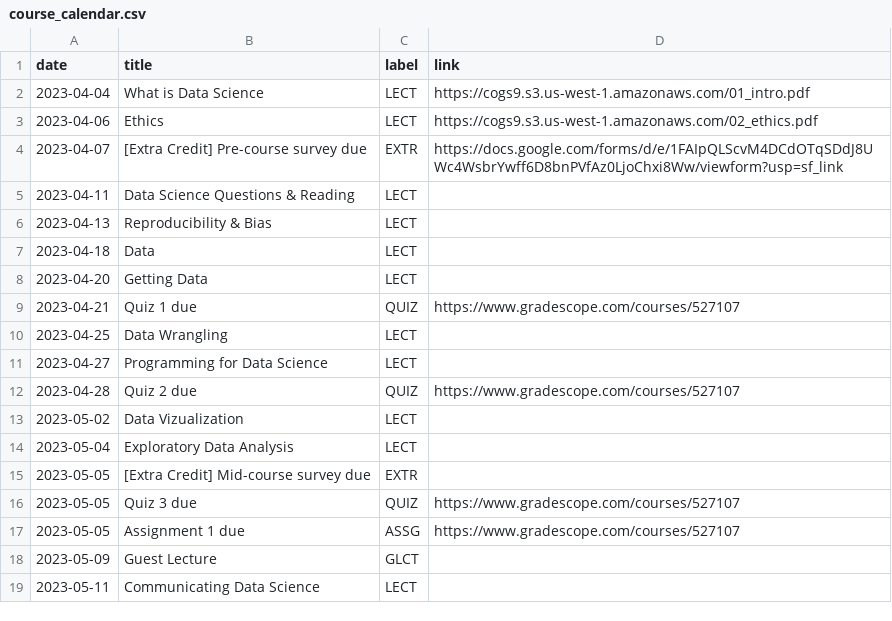
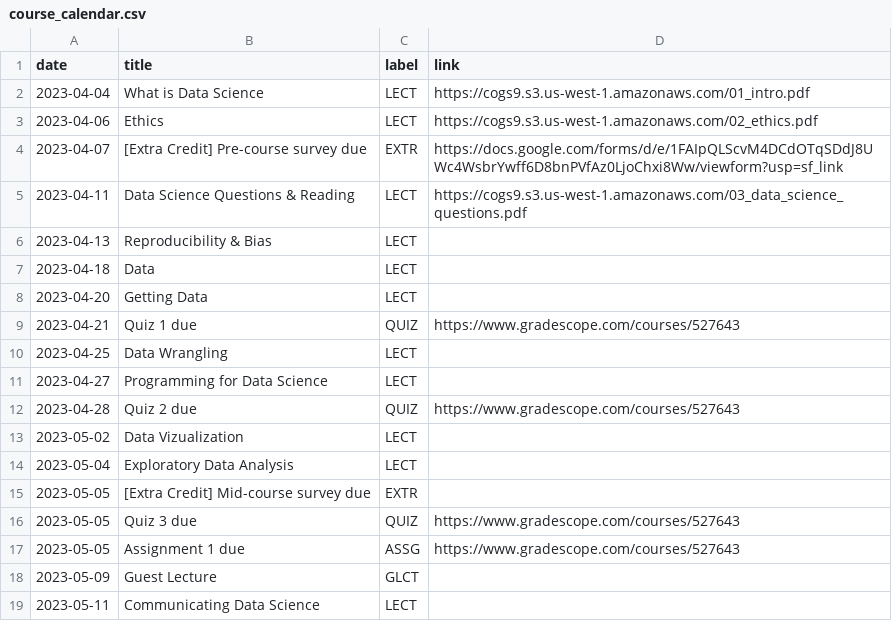
Before and after one commit to mkhosla-ucsd/cogs138, a CSV file: _data/sp23/course_calendar.csv, drawn as a sheet; only a part is shown; the diff covers the shown part only.

```diff
--- a/_data/sp23/course_calendar.csv
+++ b/_data/sp23/course_calendar.csv
@@ -4,3 +4,3 @@ date,title,label,link
 2023-04-07,[Extra Credit] Pre-course survey due,EXTR,https://docs.google.com/forms/d/e/1FAIpQLScvM4DCdOTqSDdJ8UWc4WsbrYwff6D8bnPVfAz0LjoChxi8Ww/viewform?usp=sf_link
-2023-04-11,Data Science Questions & Reading,LECT,
+2023-04-11,Data Science Questions & Reading,LECT,https://cogs9.s3.us-west-1.amazonaws.com/03_data_science_questions.pdf
 2023-04-13,Reproducibility & Bias,LECT,
@@ -8,6 +8,6 @@ date,title,label,link
 2023-04-20,Getting Data,LECT,
-2023-04-21,Quiz 1 due,QUIZ,https://www.gradescope.com/courses/527107
+2023-04-21,Quiz 1 due,QUIZ,https://www.gradescope.com/courses/527643
 2023-04-25,Data Wrangling,LECT,
 2023-04-27,Programming for Data Science,LECT,
-2023-04-28,Quiz 2 due,QUIZ,https://www.gradescope.com/courses/527107
+2023-04-28,Quiz 2 due,QUIZ,https://www.gradescope.com/courses/527643
 2023-05-02,Data Vizualization,LECT,
@@ -15,4 +15,4 @@ date,title,label,link
 2023-05-05,[Extra Credit] Mid-course survey due,EXTR,
-2023-05-05,Quiz 3 due,QUIZ,https://www.gradescope.com/courses/527107
-2023-05-05,Assignment 1 due,ASSG,https://www.gradescope.com/courses/527107
+2023-05-05,Quiz 3 due,QUIZ,https://www.gradescope.com/courses/527643
+2023-05-05,Assignment 1 due,ASSG,https://www.gradescope.com/courses/527643
 2023-05-09,Guest Lecture,GLCT,
```
Also changed, not shown: 7 edited cells elsewhere in this file, 1 other file.
